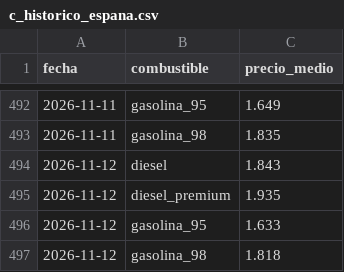
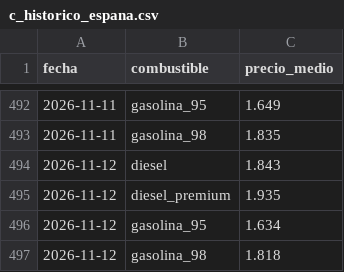
Before and after one commit to hamilton-insights/energia-en-ruta, a CSV file: site/data/c_historico_espana.csv, drawn as a sheet; only a part is shown, gaps mark what is left out.

```diff
--- a/site/data/c_historico_espana.csv
+++ b/site/data/c_historico_espana.csv
@@ -495,3 +495,3 @@ fecha,combustible,precio_medio
 2026-11-12,diesel_premium,1.935
-2026-11-12,gasolina_95,1.633
+2026-11-12,gasolina_95,1.634
 2026-11-12,gasolina_98,1.818
```
Also changed, not shown: 4 other files.
